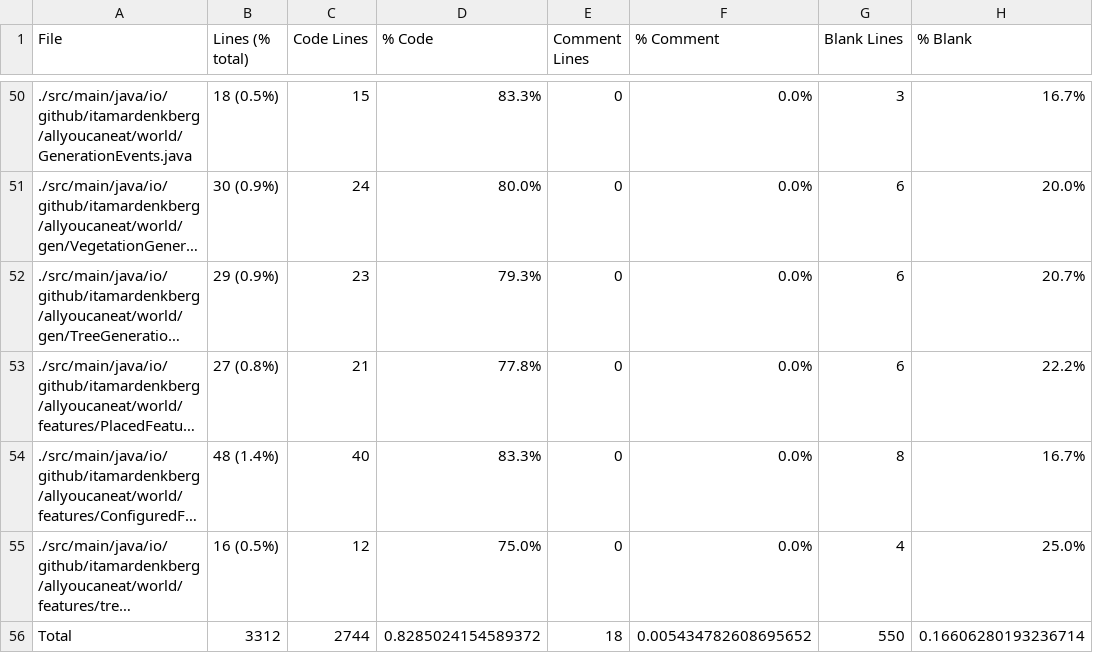
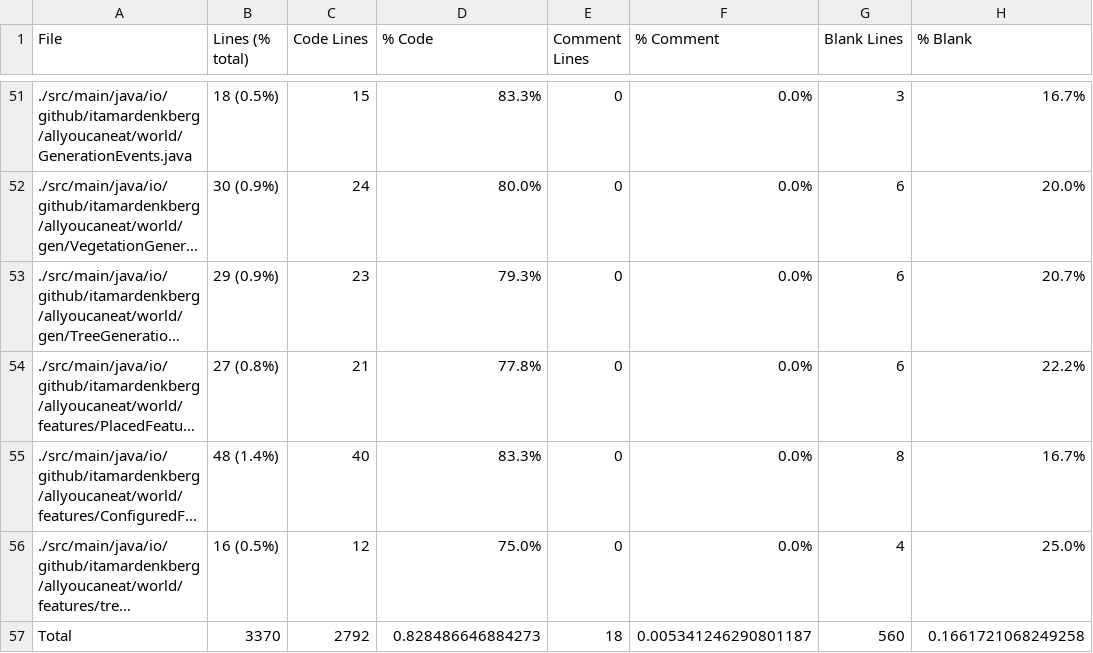
Before and after one commit to ItamarDenkberg/All-You-Can-Eat, a CSV file: Statistic.csv, drawn as a sheet; only a part is shown, gaps mark what is left out; long unchanged cells end in …; addresses are those after the commit; the diff covers the shown part only; the diff names each change by its address in the sheet, - before the commit and + after, or states it on an @@ line.

```diff
--- a/Statistic.csv
+++ b/Statistic.csv
-B57 (Lines (% total)): 3312
+B57 (Lines (% total)): 3370
-C57 (Code Lines): 2744
+C57 (Code Lines): 2792
-D57 (% Code): 0.8285024154589372
+D57 (% Code): 0.828486646884273
-F57 (% Comment): 0.005434782608695652
+F57 (% Comment): 0.005341246290801187
-G57 (Blank Lines): 550
+G57 (Blank Lines): 560
-H57 (% Blank): 0.16606280193236714
+H57 (% Blank): 0.1661721068249258
```
Also changed, not shown: 1 added row and 14 edited cells elsewhere in this file, 15 other files.
